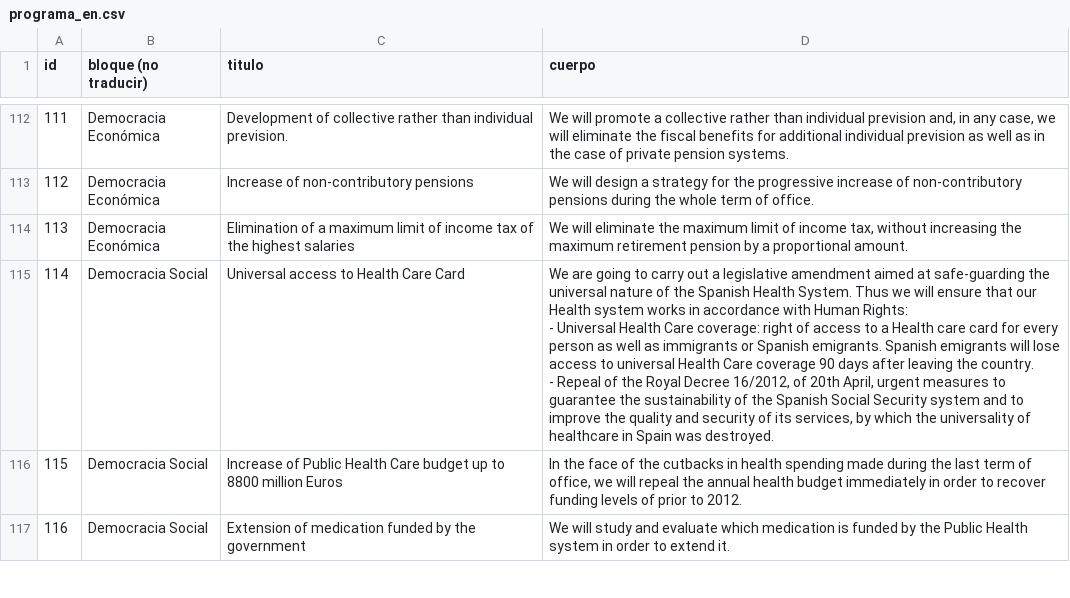
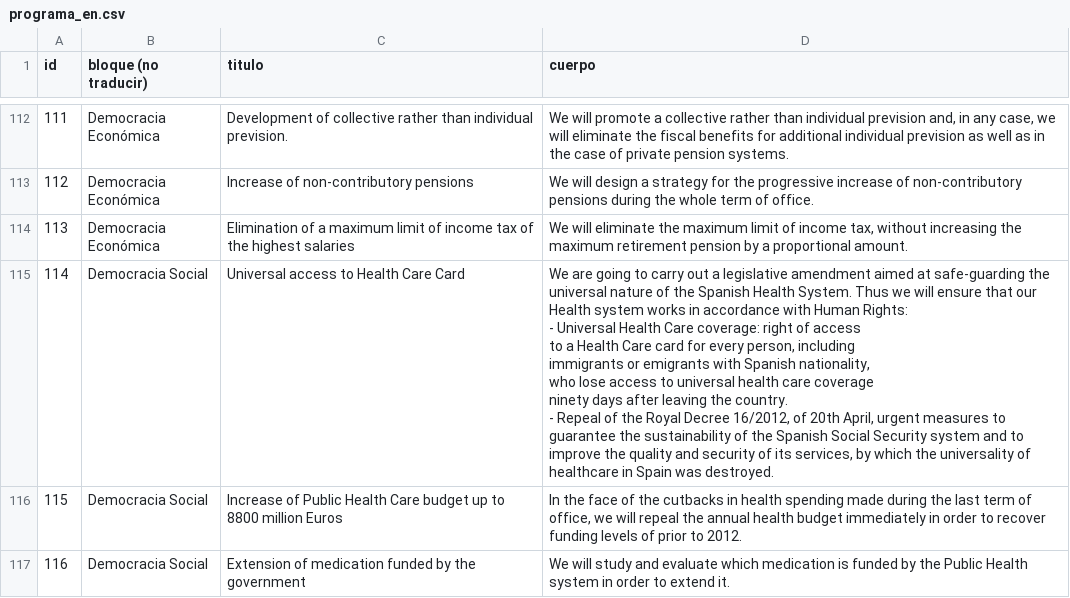
Before and after one commit to joker-x/programa-podemos-2015, a CSV file: data/programa_en.csv, drawn as a sheet; only a part is shown, gaps mark what is left out; ↵ is a line break in a cell; the diff names each change by its address in the sheet, - before the commit and + after, or states it on an @@ line.

```diff
--- a/data/programa_en.csv
+++ b/data/programa_en.csv
-D115 (cuerpo): …a Health care card for every person as well as immigrants or Spanish emigrants. Spanish emigrants will lose access to universal Health Care coverage 90 days after…
+D115 (cuerpo): …a Health Care card for every person, including ↵ immigrants or emigrants with Spanish nationality, ↵ who lose access to universal health care coverage ↵ ninety days after…
```
Also changed, not shown: 3 other files.
